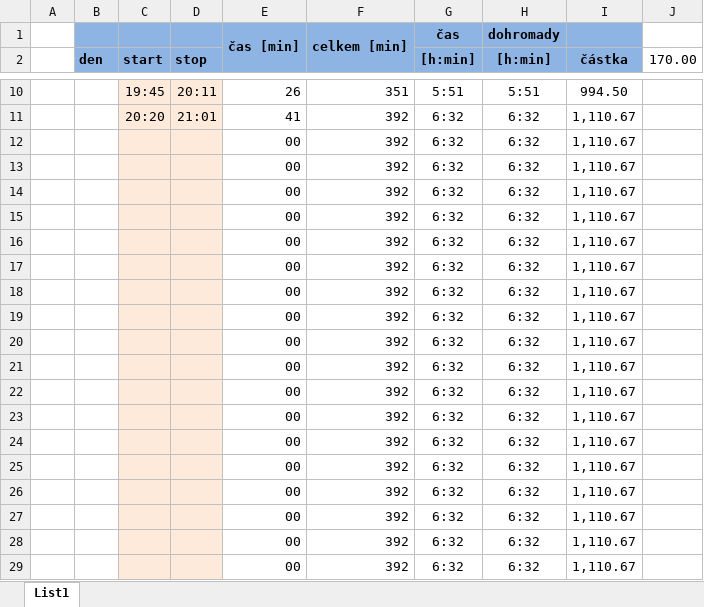
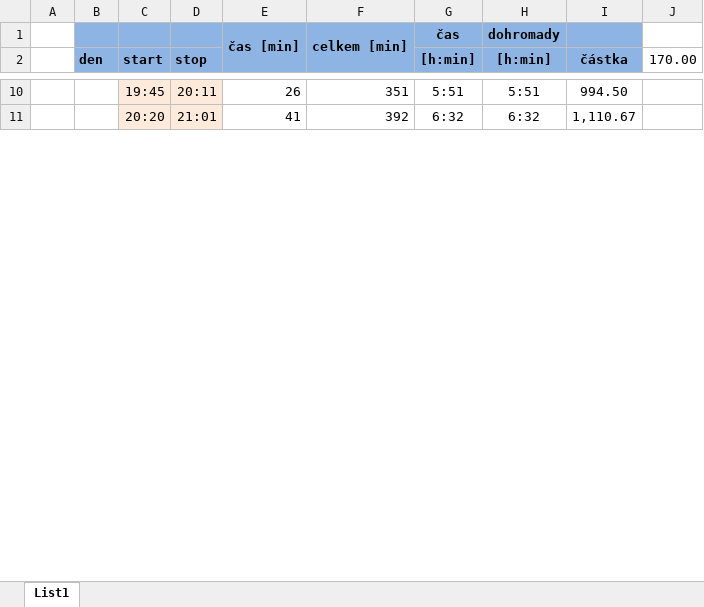
Before and after one commit to ShadoweCZ/projekt_Vltava_prace_2, an Excel workbook: hodiny.xlsx, sheet List1, drawn as a sheet; only a part is shown, gaps mark what is left out; values as stored, in another font and other column widths than the file's, no borders; removed rows and columns are numbered as before the commit, all else as after; the diff covers the shown part only; the diff names each change by its address in the sheet, - before the commit and + after, or states it on an @@ line.

```diff
--- a/hodiny.xlsx (sheet List1)
+++ b/hodiny.xlsx (sheet List1)
-row 12:  |  |  |  | 00 | 392 | 6:32 | 6:32 | 1,110.67
-row 13:  |  |  |  | 00 | 392 | 6:32 | 6:32 | 1,110.67
-row 14:  |  |  |  | 00 | 392 | 6:32 | 6:32 | 1,110.67
-row 15:  |  |  |  | 00 | 392 | 6:32 | 6:32 | 1,110.67
-row 16:  |  |  |  | 00 | 392 | 6:32 | 6:32 | 1,110.67
-row 17:  |  |  |  | 00 | 392 | 6:32 | 6:32 | 1,110.67
-row 18:  |  |  |  | 00 | 392 | 6:32 | 6:32 | 1,110.67
-row 19:  |  |  |  | 00 | 392 | 6:32 | 6:32 | 1,110.67
-row 20:  |  |  |  | 00 | 392 | 6:32 | 6:32 | 1,110.67
-row 21:  |  |  |  | 00 | 392 | 6:32 | 6:32 | 1,110.67
-row 22:  |  |  |  | 00 | 392 | 6:32 | 6:32 | 1,110.67
-row 23:  |  |  |  | 00 | 392 | 6:32 | 6:32 | 1,110.67
-row 24:  |  |  |  | 00 | 392 | 6:32 | 6:32 | 1,110.67
-row 25:  |  |  |  | 00 | 392 | 6:32 | 6:32 | 1,110.67
-row 26:  |  |  |  | 00 | 392 | 6:32 | 6:32 | 1,110.67
-row 27:  |  |  |  | 00 | 392 | 6:32 | 6:32 | 1,110.67
-row 28:  |  |  |  | 00 | 392 | 6:32 | 6:32 | 1,110.67
-row 29:  |  |  |  | 00 | 392 | 6:32 | 6:32 | 1,110.67
```
Also changed, not shown: 27 added rows and 9 removed rows elsewhere in this sheet, 5 other files.
